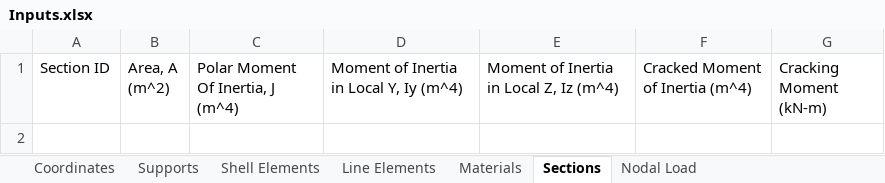
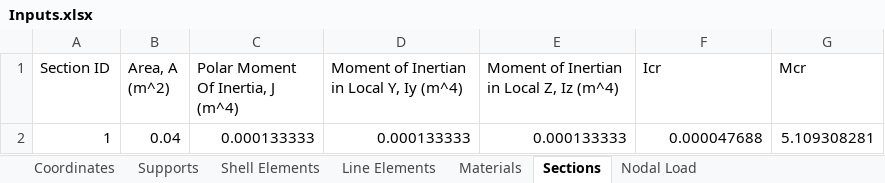
Before and after one commit to salihdenizunal/analysis-engine-3d, an Excel workbook: Input/Inputs.xlsx, sheet Sections, drawn as a sheet; values as stored, in another font and other column widths than the file's, no borders; the diff names each change by its address in the sheet, - before the commit and + after, or states it on an @@ line.

```diff
--- a/Input/Inputs.xlsx (sheet Sections)
+++ b/Input/Inputs.xlsx (sheet Sections)
-D1: Moment of Inertia in Local Y, Iy (m^4)
+D1: Moment of Inertian in Local Y, Iy (m^4)
-E1: Moment of Inertia in Local Z, Iz (m^4)
+E1: Moment of Inertian in Local Z, Iz (m^4)
-F1: Cracked Moment of Inertia (m^4)
+F1: Icr
-G1: Cracking Moment (kN-m)
+G1: Mcr
+row 2: 1 | 0.04 | 0.000133333 | 0.000133333 | 0.000133333 | 0.000047688 | 5.109308281
```
Also changed, not shown: sheet Supports, sheet Line Elements, sheet Coordinates, sheet Nodal Load, sheet Shell Elements, sheet Materials, 1 other file.
